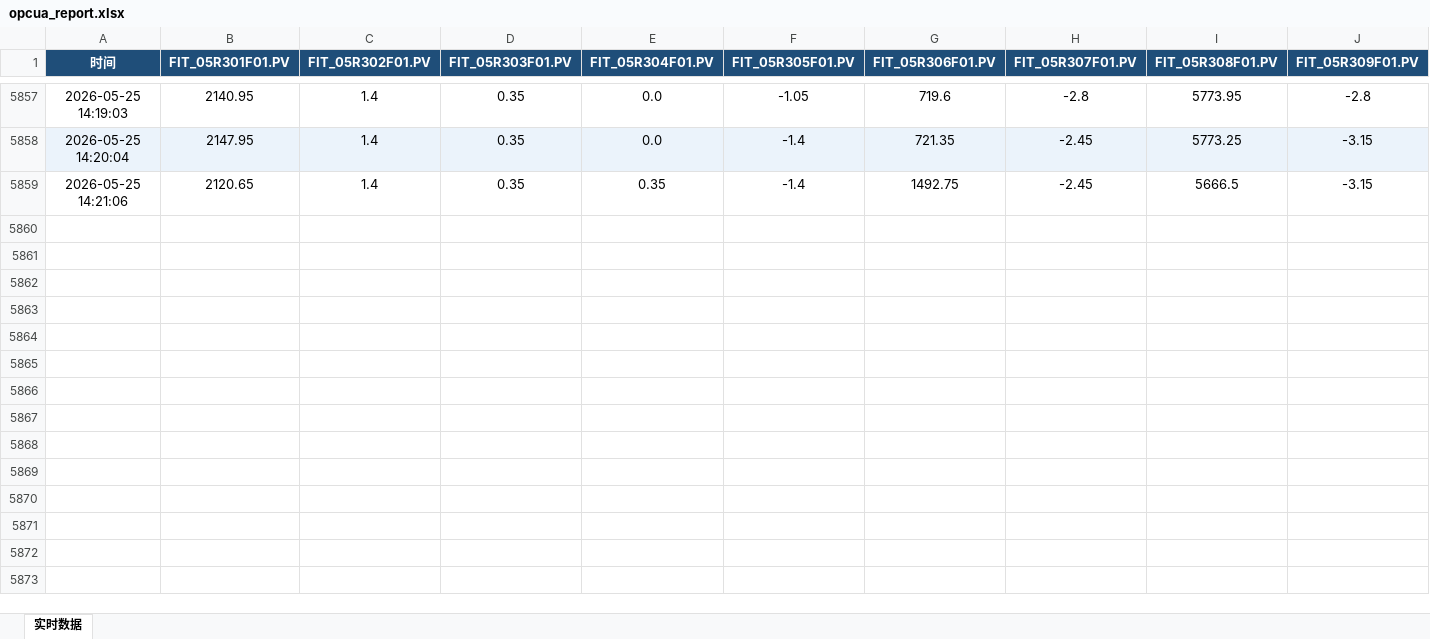
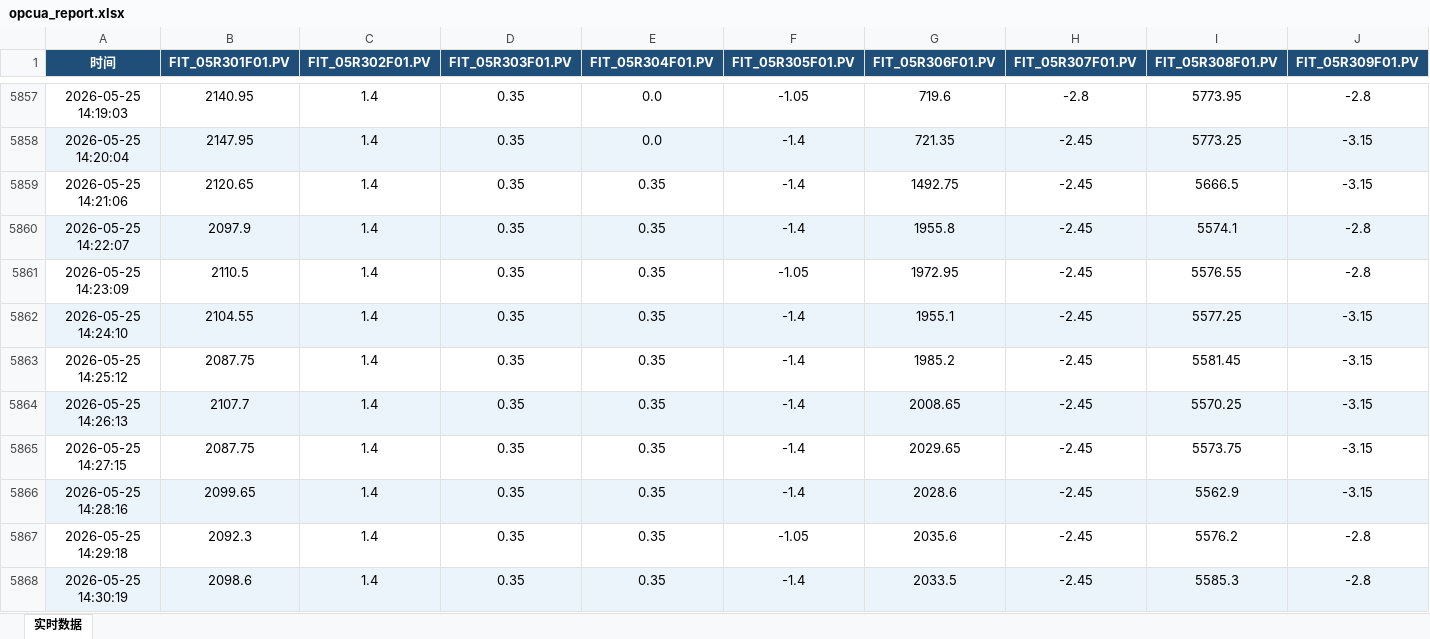
Before and after one commit to z1139554189/OPC-UA-Bridge, an Excel workbook: opcua_api_bridge/reporter/output/opcua_report.xlsx, sheet 实时数据, drawn as a sheet; only a part is shown, gaps mark what is left out; values as stored, in another font and other column widths than the file's, no borders; rows hold the shown columns only; the diff covers the shown part only; the diff names each change by its address in the sheet, - before the commit and + after, or states it on an @@ line.

```diff
--- a/opcua_api_bridge/reporter/output/opcua_report.xlsx (sheet 实时数据)
+++ b/opcua_api_bridge/reporter/output/opcua_report.xlsx (sheet 实时数据)
+row 5860: 2026-05-25 14:22:07 | 2097.9 | 1.4 | 0.35 | 0.35 | -1.4 | 1955.8 | -2.45 | 5574.1 | -2.8
+row 5861: 2026-05-25 14:23:09 | 2110.5 | 1.4 | 0.35 | 0.35 | -1.05 | 1972.95 | -2.45 | 5576.55 | -2.8
+row 5862: 2026-05-25 14:24:10 | 2104.55 | 1.4 | 0.35 | 0.35 | -1.4 | 1955.1 | -2.45 | 5577.25 | -3.15
+row 5863: 2026-05-25 14:25:12 | 2087.75 | 1.4 | 0.35 | 0.35 | -1.4 | 1985.2 | -2.45 | 5581.45 | -3.15
+row 5864: 2026-05-25 14:26:13 | 2107.7 | 1.4 | 0.35 | 0.35 | -1.4 | 2008.65 | -2.45 | 5570.25 | -3.15
+row 5865: 2026-05-25 14:27:15 | 2087.75 | 1.4 | 0.35 | 0.35 | -1.4 | 2029.65 | -2.45 | 5573.75 | -3.15
+row 5866: 2026-05-25 14:28:16 | 2099.65 | 1.4 | 0.35 | 0.35 | -1.4 | 2028.6 | -2.45 | 5562.9 | -3.15
+row 5867: 2026-05-25 14:29:18 | 2092.3 | 1.4 | 0.35 | 0.35 | -1.05 | 2035.6 | -2.45 | 5576.2 | -2.8
+row 5868: 2026-05-25 14:30:19 | 2098.6 | 1.4 | 0.35 | 0.35 | -1.4 | 2033.5 | -2.45 | 5585.3 | -2.8
```
Also changed, not shown: 40 added rows elsewhere in this sheet, 1 other file.
